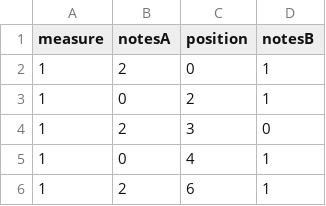
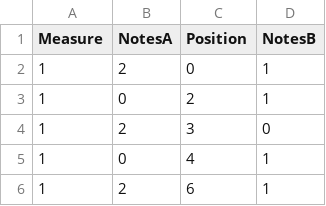
Before and after one commit to akim-ruslanov/vega-lite-test, a TSV file: 161S.tsv, drawn as a sheet; only a part is shown.

Commit message:
Update 161S.tsv

```diff
--- a/161S.tsv
+++ b/161S.tsv
@@ -1,2 +1,2 @@
-measure	notesA	position	notesB
+Measure	NotesA	Position	NotesB
 1	2	0	1
```
